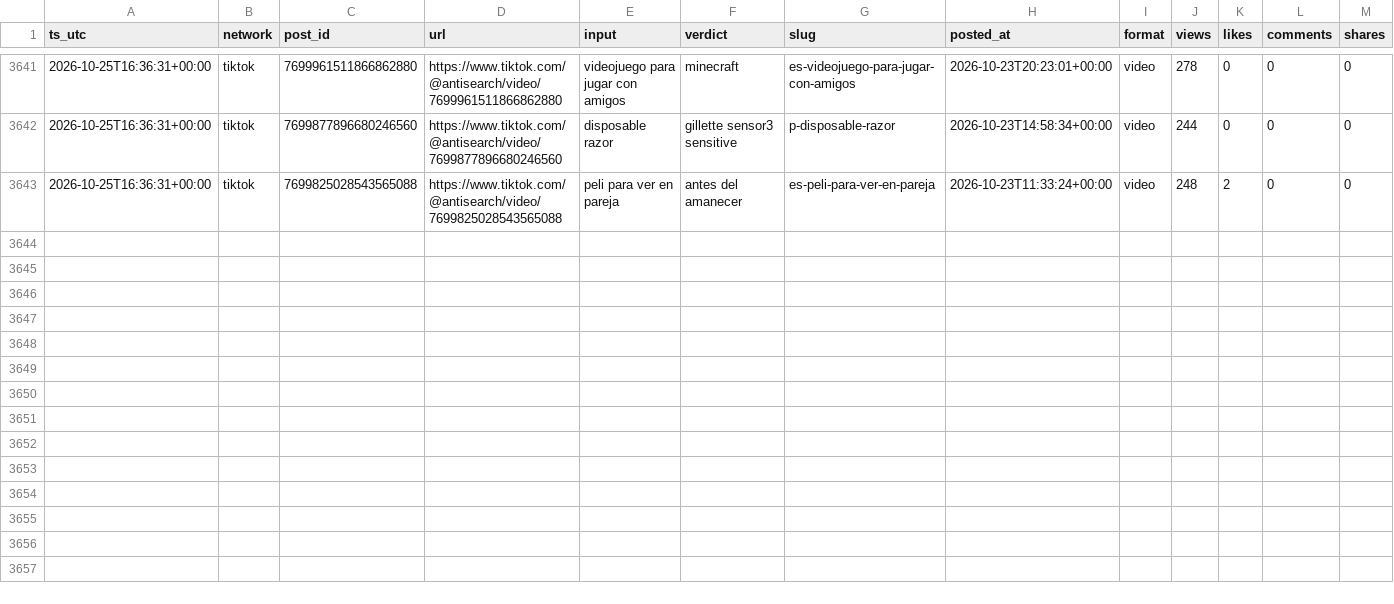
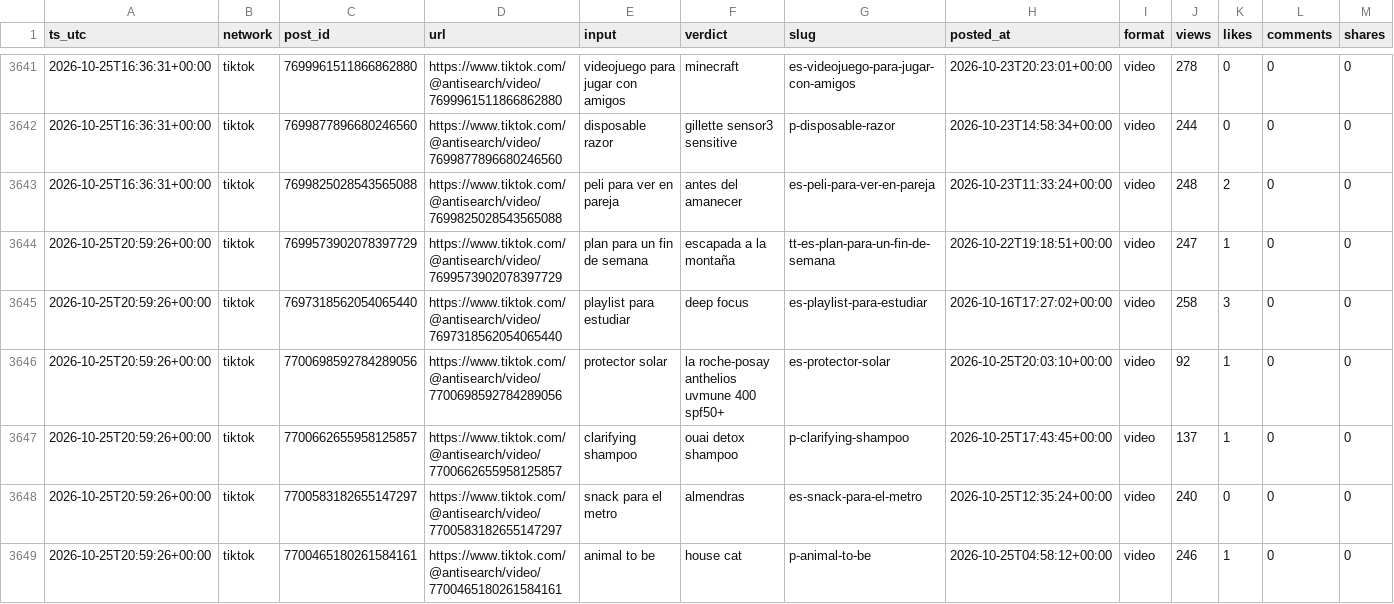
Before and after one commit to everfields/antisearch-automation, a CSV file: metrics/posts_metrics.csv, drawn as a sheet; only a part is shown, gaps mark what is left out; rows hold the shown columns only; the diff covers the shown part only; the diff names each change by its address in the sheet, - before the commit and + after, or states it on an @@ line.

```diff
--- a/metrics/posts_metrics.csv
+++ b/metrics/posts_metrics.csv
+row 3644: 2026-10-25T20:59:26+00:00 | tiktok | 7699573902078397729 | https://www.tiktok.com/@antisearch/video/7699573902078397729 | plan para un fin de semana | escapada a la montaña | tt-es-plan-para-un-fin-de-semana | 2026-10-22T19:18:51+00:00 | video | 247 | 1 | 0 | 0
+row 3645: 2026-10-25T20:59:26+00:00 | tiktok | 7697318562054065440 | https://www.tiktok.com/@antisearch/video/7697318562054065440 | playlist para estudiar | deep focus | es-playlist-para-estudiar | 2026-10-16T17:27:02+00:00 | video | 258 | 3 | 0 | 0
+row 3646: 2026-10-25T20:59:26+00:00 | tiktok | 7700698592784289056 | https://www.tiktok.com/@antisearch/video/7700698592784289056 | protector solar | la roche-posay anthelios uvmune 400 spf50+ | es-protector-solar | 2026-10-25T20:03:10+00:00 | video | 92 | 1 | 0 | 0
+row 3647: 2026-10-25T20:59:26+00:00 | tiktok | 7700662655958125857 | https://www.tiktok.com/@antisearch/video/7700662655958125857 | clarifying shampoo | ouai detox shampoo | p-clarifying-shampoo | 2026-10-25T17:43:45+00:00 | video | 137 | 1 | 0 | 0
+row 3648: 2026-10-25T20:59:26+00:00 | tiktok | 7700583182655147297 | https://www.tiktok.com/@antisearch/video/7700583182655147297 | snack para el metro | almendras | es-snack-para-el-metro | 2026-10-25T12:35:24+00:00 | video | 240 | 0 | 0 | 0
+row 3649: 2026-10-25T20:59:26+00:00 | tiktok | 7700465180261584161 | https://www.tiktok.com/@antisearch/video/7700465180261584161 | animal to be | house cat | p-animal-to-be | 2026-10-25T04:58:12+00:00 | video | 246 | 1 | 0 | 0
```
Also changed, not shown: 6 added rows elsewhere in this file, metrics/accounts.csv, 1 other file.
